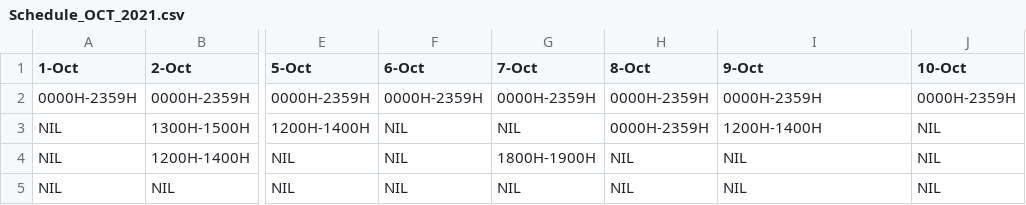
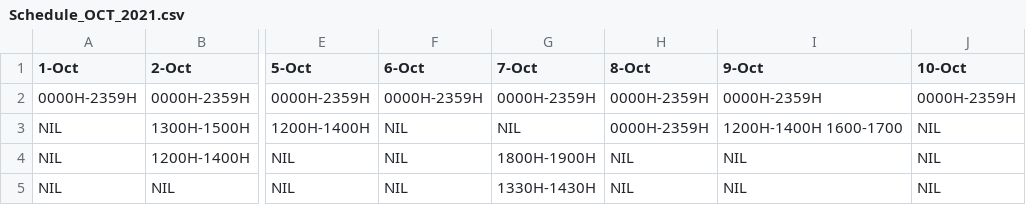
Before and after one commit to leongaj/MyFirstJavaFX, a CSV file: src/main/resources/com/example/adapt/Schedule_OCT_2021.csv, drawn as a sheet; only a part is shown, gaps mark what is left out; the diff names each change by its address in the sheet, - before the commit and + after, or states it on an @@ line.

```diff
--- a/src/main/resources/com/example/adapt/Schedule_OCT_2021.csv
+++ b/src/main/resources/com/example/adapt/Schedule_OCT_2021.csv
-I3 (9-Oct): 1200H-1400H
+I3 (9-Oct): 1200H-1400H 1600-1700
-G5 (7-Oct): NIL
+G5 (7-Oct): 1330H-1430H
```
Also changed, not shown: target/classes/com/example/adapt/Schedule_DEC_2021.csv, target/classes/com/example/adapt/Schedule_OCT_2021.csv, 3 other files.
